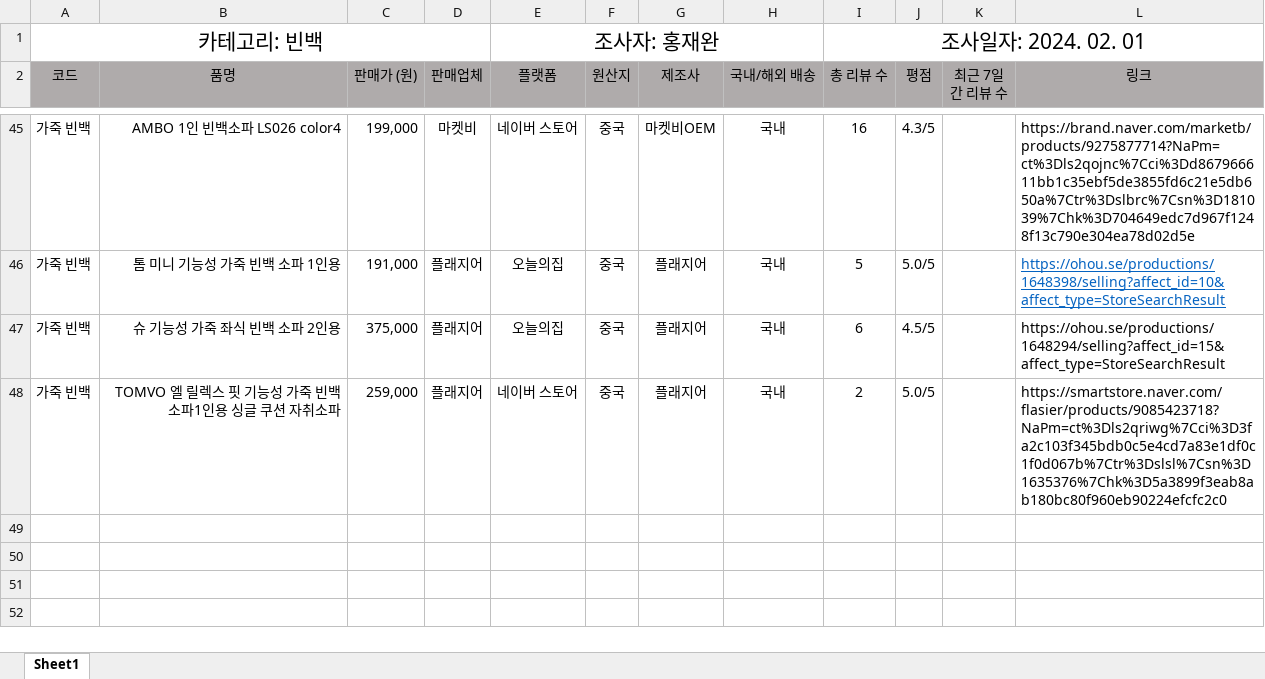
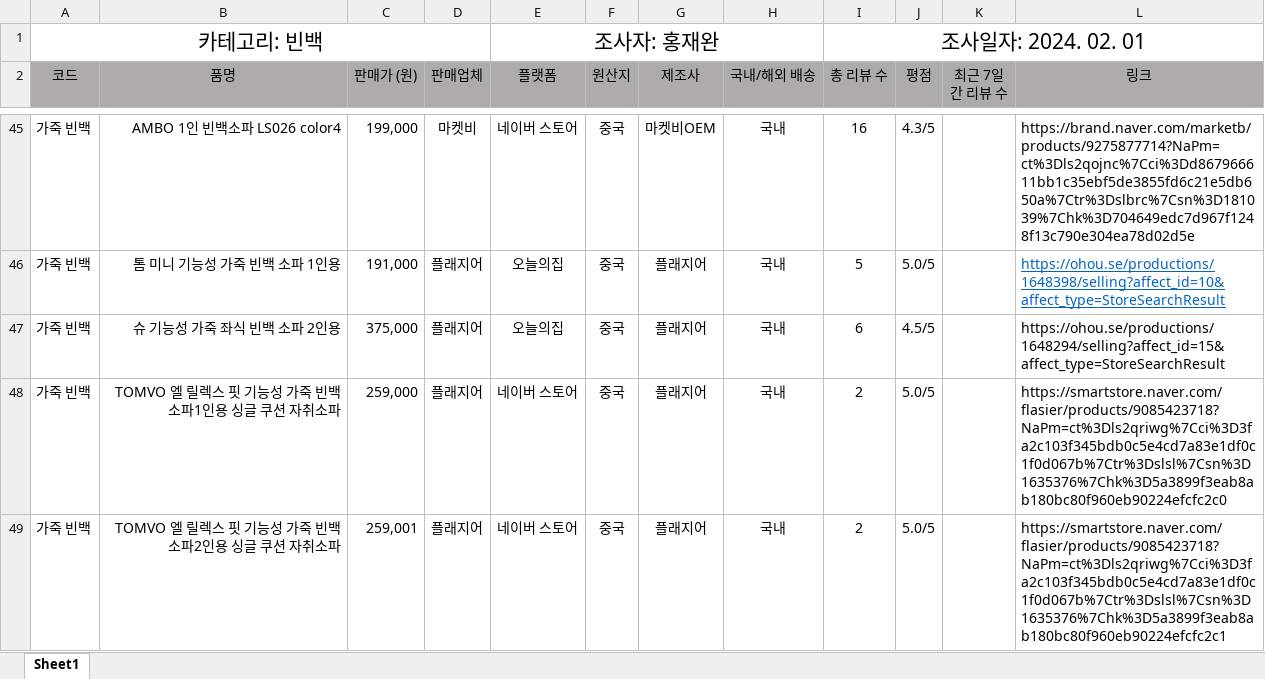
Before and after one commit to martieh/iTshirt, an Excel workbook: 빈백_데이터 조사 .xlsx, sheet Sheet1, drawn as a sheet; only a part is shown, gaps mark what is left out; values as stored, in another font and other column widths than the file's, no borders; the diff names each change by its address in the sheet, - before the commit and + after, or states it on an @@ line.

Commit message:
엑셀 마지막 장 추가

```diff
--- a/빈백_데이터 조사 .xlsx (sheet Sheet1)
+++ b/빈백_데이터 조사 .xlsx (sheet Sheet1)
+row 49: 가죽 빈백 | TOMVO 엘 릴렉스 핏 기능성 가죽 빈백소파2인용 싱글 쿠션 자취소파 | 259,001 | 플래지어 | 네이버 스토어 | 중국 | 플래지어 | 국내 | 2 | 5.0/5 |  | https://smartstore.naver.com/flasier/products/9085423718?NaPm=ct%3Dls2qriwg%7Cci%3D3fa2c103f345bdb0c5e4cd7a83e1df0c1f0d067b%7Ctr%3Dslsl%7Csn%3D1635376%7Chk%3D5a3899f3eab8ab180bc80f960eb90224efcfc2c1
```
